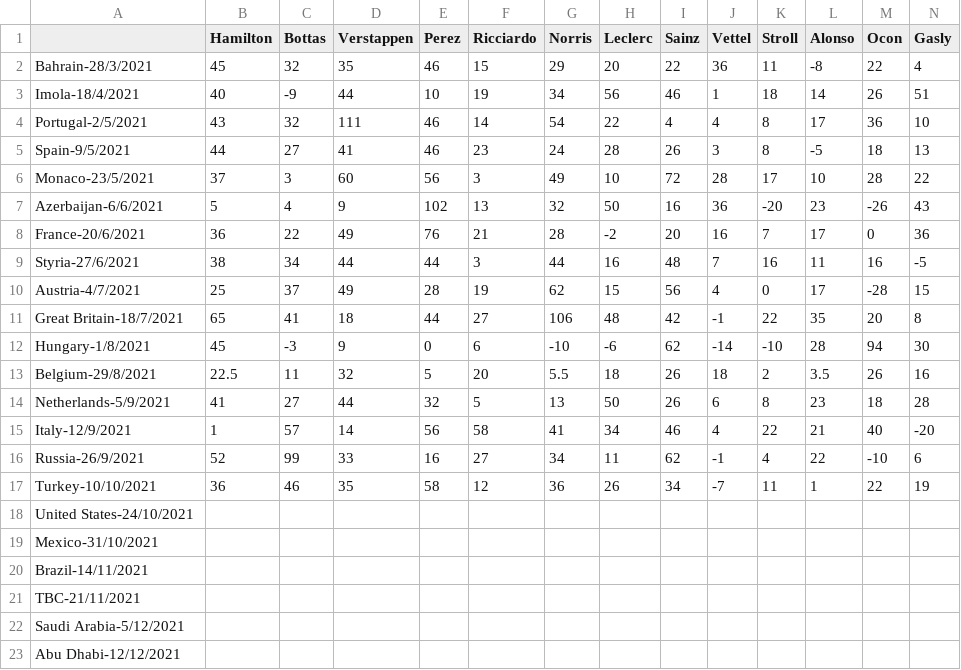
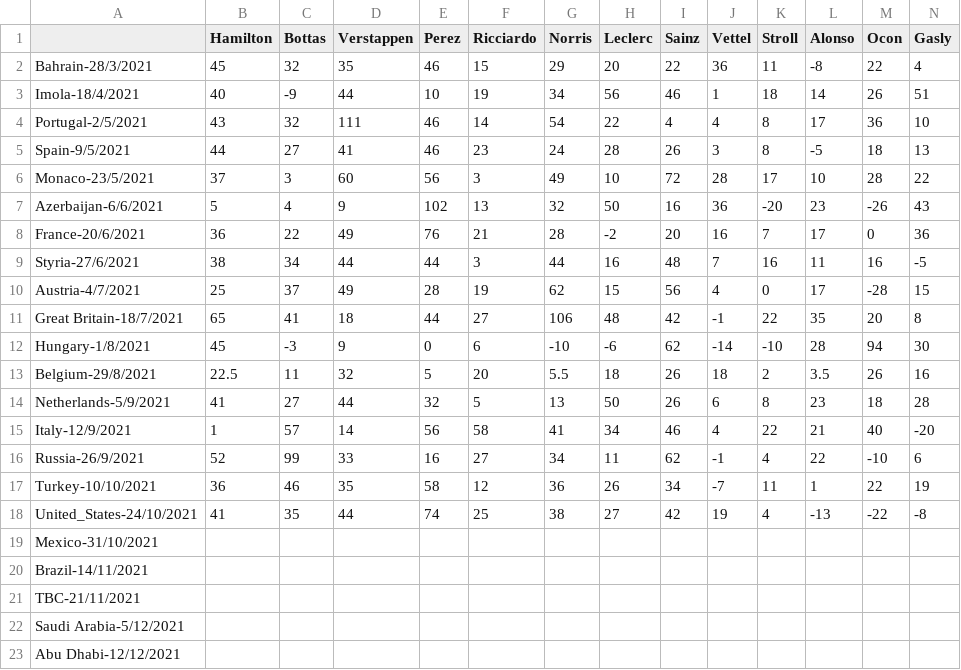
Before and after one commit to Erro48/IFantastici4, a CSV file: data/mod_score.csv, drawn as a sheet; only a part is shown; removed rows and columns are numbered as before the commit, all else as after; rows hold the shown columns only; the diff names each change by its address in the sheet, - before the commit and + after, or states it on an @@ line.

Commit message:
Update data's files with USA's score

```diff
--- a/data/mod_score.csv
+++ b/data/mod_score.csv
-row 18: United States-24/10/2021
+row 18: United_States-24/10/2021 | 41 | 35 | 44 | 74 | 25 | 38 | 27 | 42 | 19 | 4 | -13 | -22 | -8
```
Also changed, not shown: data/score.csv, data/teams_score.csv.
